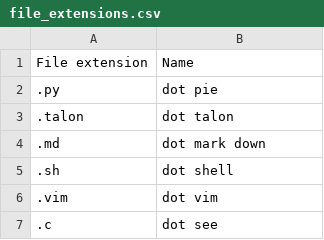
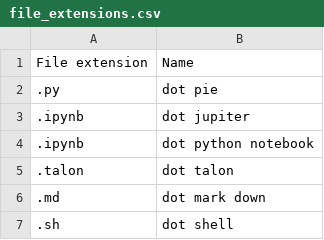
Before and after one commit to zilch42/knausj_talon, a CSV file: settings/file_extensions.csv, drawn as a sheet; only a part is shown; the shorter side is filled out with more unchanged rows; the diff names each change by its address in the sheet, - before the commit and + after, or states it on an @@ line.

```diff
--- a/settings/file_extensions.csv
+++ b/settings/file_extensions.csv
+row 3: .ipynb | dot jupiter
+row 4: .ipynb | dot python notebook
```
Also changed, not shown: core/homophones/homophones.csv, settings/websites.csv, 6 other files.
